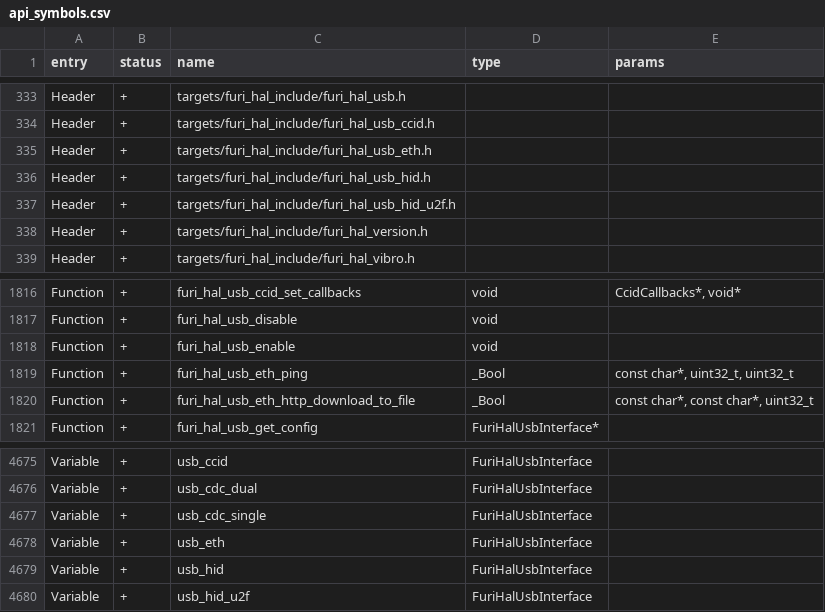
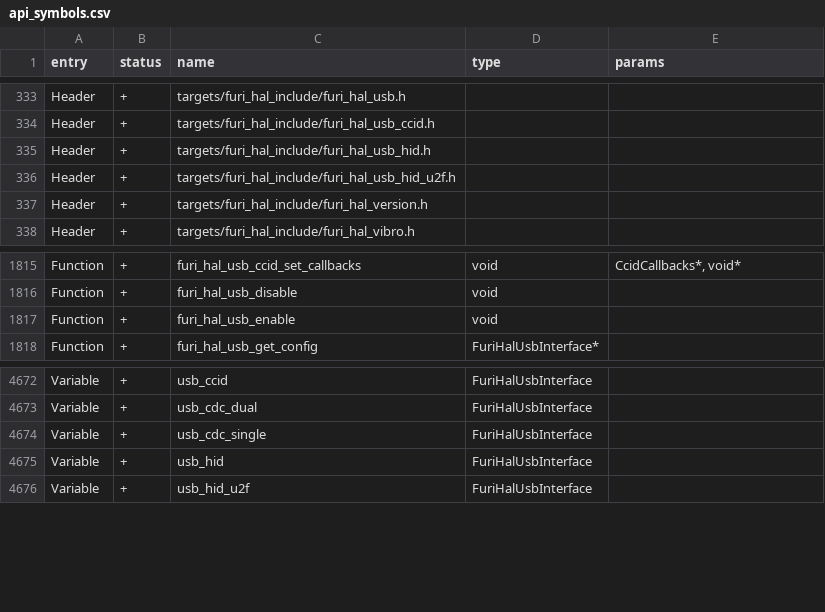
Before and after one commit to joseguzman1337/Momentum-Firmware, a CSV file: targets/f7/api_symbols.csv, drawn as a sheet; only a part is shown, gaps mark what is left out.

```diff
--- a/targets/f7/api_symbols.csv
+++ b/targets/f7/api_symbols.csv
@@ -334,3 +334,2 @@ Header,+,targets/furi_hal_include/furi_hal_usb.h,,
 Header,+,targets/furi_hal_include/furi_hal_usb_ccid.h,,
-Header,+,targets/furi_hal_include/furi_hal_usb_eth.h,,
 Header,+,targets/furi_hal_include/furi_hal_usb_hid.h,,
@@ -1818,4 +1817,2 @@ Function,+,furi_hal_usb_disable,void,
 Function,+,furi_hal_usb_enable,void,
-Function,+,furi_hal_usb_eth_ping,_Bool,"const char*, uint32_t, uint32_t"
-Function,+,furi_hal_usb_eth_http_download_to_file,_Bool,"const char*, const char*, uint32_t"
 Function,+,furi_hal_usb_get_config,FuriHalUsbInterface*,
@@ -4677,3 +4674,2 @@ Variable,+,usb_cdc_dual,FuriHalUsbInterface,
 Variable,+,usb_cdc_single,FuriHalUsbInterface,
-Variable,+,usb_eth,FuriHalUsbInterface,
 Variable,+,usb_hid,FuriHalUsbInterface,
```
Also changed, not shown: 21 other files.
